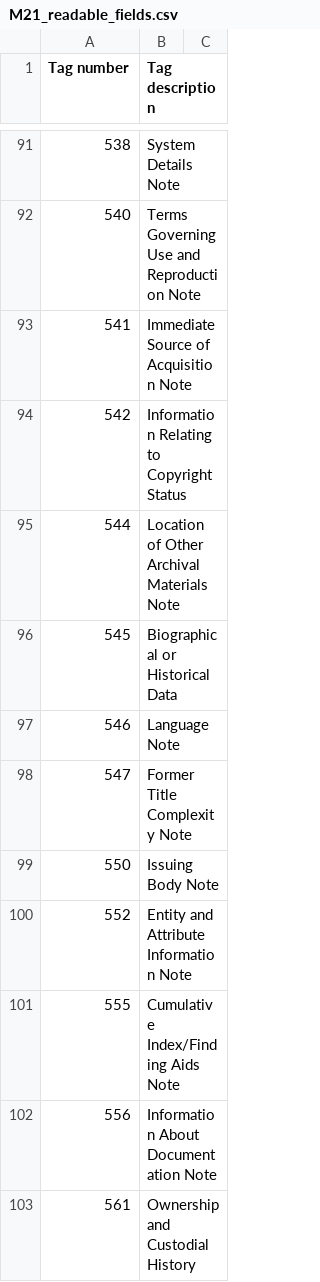
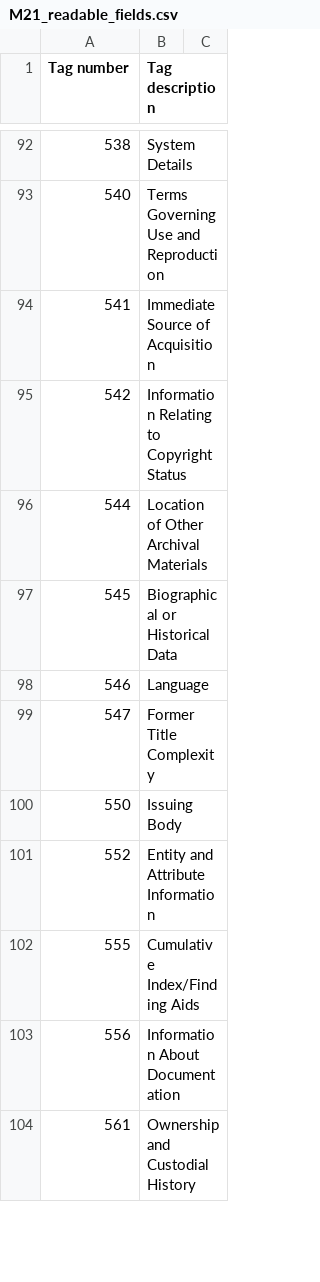
Before and after one commit to UUDigitalHumanitieslab/EDPOP, a CSV file: vre/M21_readable_fields.csv, drawn as a sheet; only a part is shown, gaps mark what is left out; the diff covers the shown part only.

```diff
--- a/vre/M21_readable_fields.csv
+++ b/vre/M21_readable_fields.csv
@@ -91,13 +92,13 @@ Tag number, Tag description
-538, System Details Note
-540, Terms Governing Use and Reproduction Note
-541, Immediate Source of Acquisition Note
+538, System Details
+540, Terms Governing Use and Reproduction
+541, Immediate Source of Acquisition
 542, Information Relating to Copyright Status
-544, Location of Other Archival Materials Note
+544, Location of Other Archival Materials
 545, Biographical or Historical Data
-546, Language Note
-547, Former Title Complexity Note
-550, Issuing Body Note
-552, Entity and Attribute Information Note
-555, Cumulative Index/Finding Aids Note
-556, Information About Documentation Note
+546, Language
+547, Former Title Complexity
+550, Issuing Body
+552, Entity and Attribute Information
+555, Cumulative Index/Finding Aids
+556, Information About Documentation
 561, Ownership and Custodial History
```
Also changed, not shown: 2 added rows and 39 edited cells elsewhere in this file, 5 other files.
